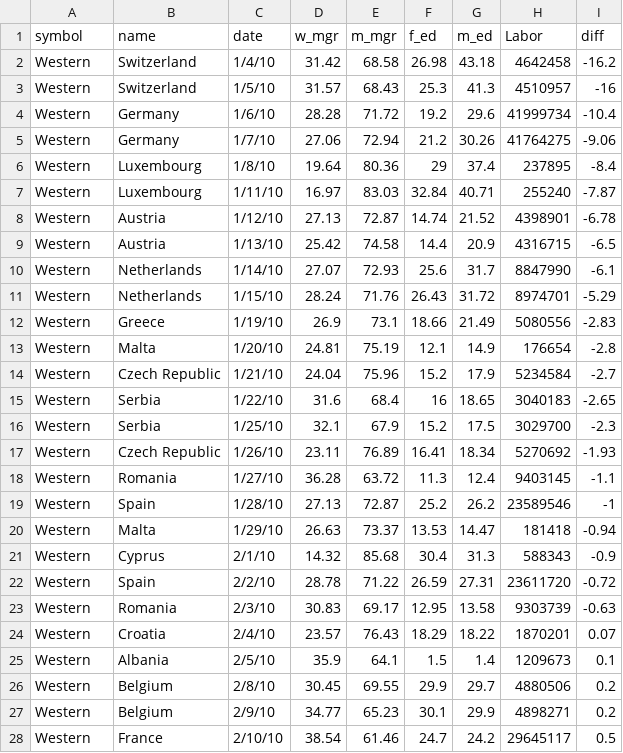
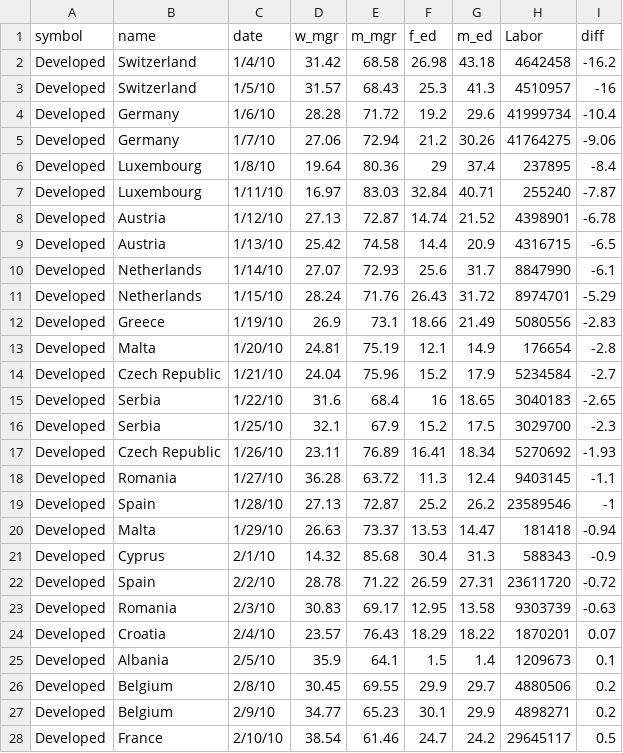
Before and after one commit to 3milychu/women, a CSV file: assets/gender_stats.csv, drawn as a sheet; only a part is shown; the diff covers the shown part only.

```diff
--- a/assets/gender_stats.csv
+++ b/assets/gender_stats.csv
@@ -1,28 +1,28 @@
 symbol,name,date,w_mgr,m_mgr,f_ed,m_ed,Labor,diff
-Western,Switzerland,1/4/10,31.42,68.58,26.98,43.18,4642458,-16.2
-Western,Switzerland,1/5/10,31.57,68.43,25.3,41.3,4510957,-16
-Western,Germany,1/6/10,28.28,71.72,19.2,29.6,41999734,-10.4
-Western,Germany,1/7/10,27.06,72.94,21.2,30.26,41764275,-9.06
-Western,Luxembourg,1/8/10,19.64,80.36,29,37.4,237895,-8.4
-Western,Luxembourg,1/11/10,16.97,83.03,32.84,40.71,255240,-7.87
-Western,Austria,1/12/10,27.13,72.87,14.74,21.52,4398901,-6.78
-Western,Austria,1/13/10,25.42,74.58,14.4,20.9,4316715,-6.5
-Western,Netherlands,1/14/10,27.07,72.93,25.6,31.7,8847990,-6.1
-Western,Netherlands,1/15/10,28.24,71.76,26.43,31.72,8974701,-5.29
-Western,Greece,1/19/10,26.9,73.1,18.66,21.49,5080556,-2.83
-Western,Malta,1/20/10,24.81,75.19,12.1,14.9,176654,-2.8
-Western,Czech Republic,1/21/10,24.04,75.96,15.2,17.9,5234584,-2.7
-Western,Serbia,1/22/10,31.6,68.4,16,18.65,3040183,-2.65
-Western,Serbia,1/25/10,32.1,67.9,15.2,17.5,3029700,-2.3
-Western,Czech Republic,1/26/10,23.11,76.89,16.41,18.34,5270692,-1.93
-Western,Romania,1/27/10,36.28,63.72,11.3,12.4,9403145,-1.1
-Western,Spain,1/28/10,27.13,72.87,25.2,26.2,23589546,-1
-Western,Malta,1/29/10,26.63,73.37,13.53,14.47,181418,-0.94
-Western,Cyprus,2/1/10,14.32,85.68,30.4,31.3,588343,-0.9
-Western,Spain,2/2/10,28.78,71.22,26.59,27.31,23611720,-0.72
-Western,Romania,2/3/10,30.83,69.17,12.95,13.58,9303739,-0.63
-Western,Croatia,2/4/10,23.57,76.43,18.29,18.22,1870201,0.07
-Western,Albania,2/5/10,35.9,64.1,1.5,1.4,1209673,0.1
-Western,Belgium,2/8/10,30.45,69.55,29.9,29.7,4880506,0.2
-Western,Belgium,2/9/10,34.77,65.23,30.1,29.9,4898271,0.2
-Western,France,2/10/10,38.54,61.46,24.7,24.2,29645117,0.5
+Developed,Switzerland,1/4/10,31.42,68.58,26.98,43.18,4642458,-16.2
+Developed,Switzerland,1/5/10,31.57,68.43,25.3,41.3,4510957,-16
+Developed,Germany,1/6/10,28.28,71.72,19.2,29.6,41999734,-10.4
+Developed,Germany,1/7/10,27.06,72.94,21.2,30.26,41764275,-9.06
+Developed,Luxembourg,1/8/10,19.64,80.36,29,37.4,237895,-8.4
+Developed,Luxembourg,1/11/10,16.97,83.03,32.84,40.71,255240,-7.87
+Developed,Austria,1/12/10,27.13,72.87,14.74,21.52,4398901,-6.78
+Developed,Austria,1/13/10,25.42,74.58,14.4,20.9,4316715,-6.5
+Developed,Netherlands,1/14/10,27.07,72.93,25.6,31.7,8847990,-6.1
+Developed,Netherlands,1/15/10,28.24,71.76,26.43,31.72,8974701,-5.29
+Developed,Greece,1/19/10,26.9,73.1,18.66,21.49,5080556,-2.83
+Developed,Malta,1/20/10,24.81,75.19,12.1,14.9,176654,-2.8
+Developed,Czech Republic,1/21/10,24.04,75.96,15.2,17.9,5234584,-2.7
+Developed,Serbia,1/22/10,31.6,68.4,16,18.65,3040183,-2.65
+Developed,Serbia,1/25/10,32.1,67.9,15.2,17.5,3029700,-2.3
+Developed,Czech Republic,1/26/10,23.11,76.89,16.41,18.34,5270692,-1.93
+Developed,Romania,1/27/10,36.28,63.72,11.3,12.4,9403145,-1.1
+Developed,Spain,1/28/10,27.13,72.87,25.2,26.2,23589546,-1
+Developed,Malta,1/29/10,26.63,73.37,13.53,14.47,181418,-0.94
+Developed,Cyprus,2/1/10,14.32,85.68,30.4,31.3,588343,-0.9
+Developed,Spain,2/2/10,28.78,71.22,26.59,27.31,23611720,-0.72
+Developed,Romania,2/3/10,30.83,69.17,12.95,13.58,9303739,-0.63
+Developed,Croatia,2/4/10,23.57,76.43,18.29,18.22,1870201,0.07
+Developed,Albania,2/5/10,35.9,64.1,1.5,1.4,1209673,0.1
+Developed,Belgium,2/8/10,30.45,69.55,29.9,29.7,4880506,0.2
+Developed,Belgium,2/9/10,34.77,65.23,30.1,29.9,4898271,0.2
+Developed,France,2/10/10,38.54,61.46,24.7,24.2,29645117,0.5
```
Also changed, not shown: 44 edited cells elsewhere in this file, 18 other files.
